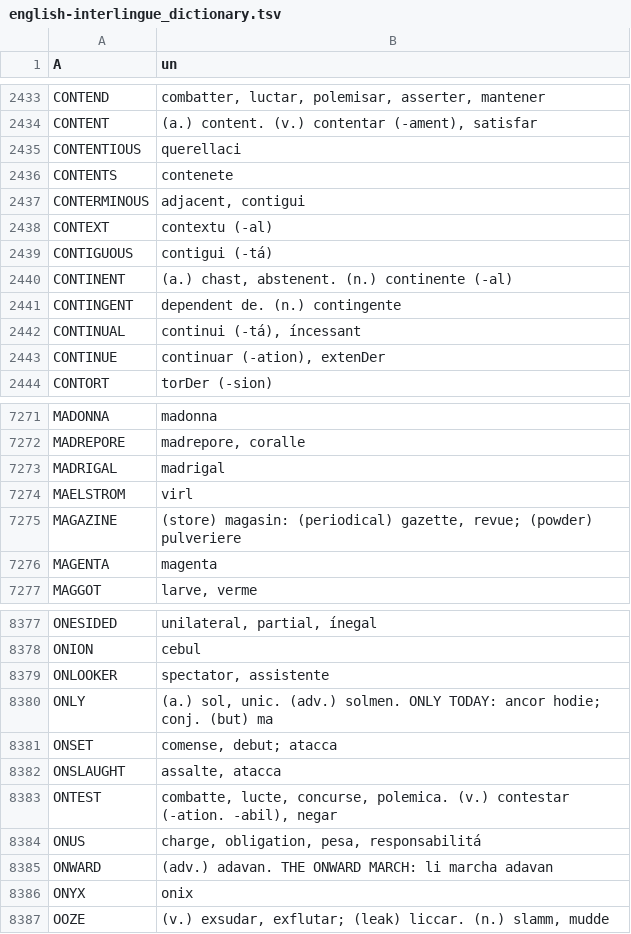
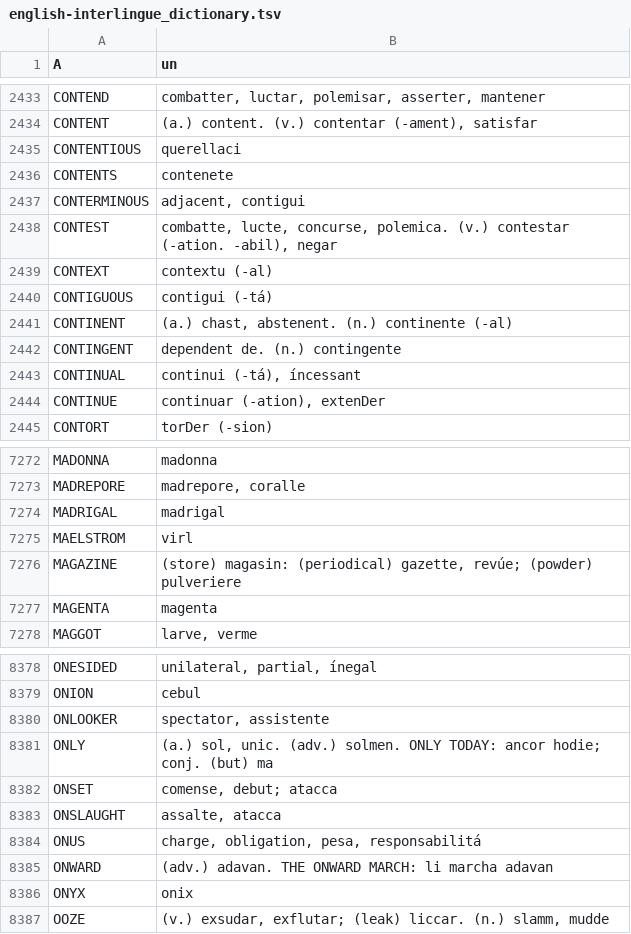
Before and after one commit to ne-alinome/english-interlingue-dictionary, a TSV file: src/english-interlingue_dictionary.tsv, drawn as a sheet; only a part is shown, gaps mark what is left out.

Commit message:
Fix "CONTEST"
FossilOrigin-Name: ffaf24ce74404525871546f972eda07c4739879581c8ad6eec09becc719f3c34

```diff
--- a/src/english-interlingue_dictionary.tsv
+++ b/src/english-interlingue_dictionary.tsv
@@ -2437,2 +2437,3 @@ CONTENTS	contenete
 CONTERMINOUS	adjacent, contigui
+CONTEST	combatte, lucte, concurse, polemica. (v.) contestar (-ation. -abil), negar
 CONTEXT	contextu (-al)
@@ -7274,3 +7275,3 @@ MADRIGAL	madrigal
 MAELSTROM	virl
-MAGAZINE	(store) magasin: (periodical) gazette, revue; (powder) pulveriere
+MAGAZINE	(store) magasin: (periodical) gazette, revúe; (powder) pulveriere
 MAGENTA	magenta
@@ -8382,3 +8383,2 @@ ONSET	comense, debut; atacca
 ONSLAUGHT	assalte, atacca
-ONTEST	combatte, lucte, concurse, polemica. (v.) contestar (-ation. -abil), negar
 ONUS	charge, obligation, pesa, responsabilitá
```
Also changed, not shown: 1 other file.
